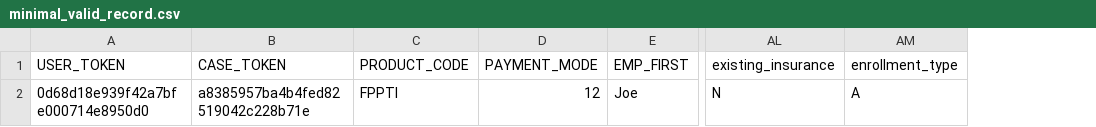
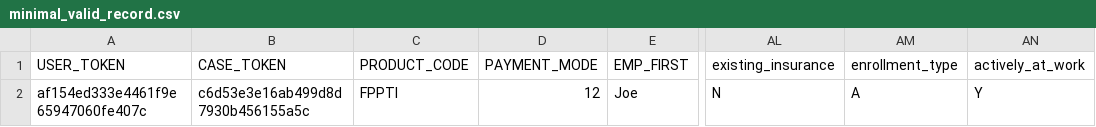
Before and after one commit to RajaShekhar1/IPC, a CSV file: TestEnrollmentData/minimal_valid_record.csv, drawn as a sheet; only a part is shown, gaps mark what is left out; the diff names each change by its address in the sheet, - before the commit and + after, or states it on an @@ line.

Commit message:
Added some basic validation for multi-beneficiary processing

```diff
--- a/TestEnrollmentData/minimal_valid_record.csv
+++ b/TestEnrollmentData/minimal_valid_record.csv
+column AN (actively_at_work), row 2: Y
-A2 (USER_TOKEN): 0d68d18e939f42a7bfe000714e8950d0
+A2 (USER_TOKEN): af154ed333e4461f9e65947060fe407c
-B2 (CASE_TOKEN): a8385957ba4b4fed82519042c228b71e
+B2 (CASE_TOKEN): c6d53e3e16ab499d8d7930b456155a5c
```
Also changed, not shown: 2 other files.
